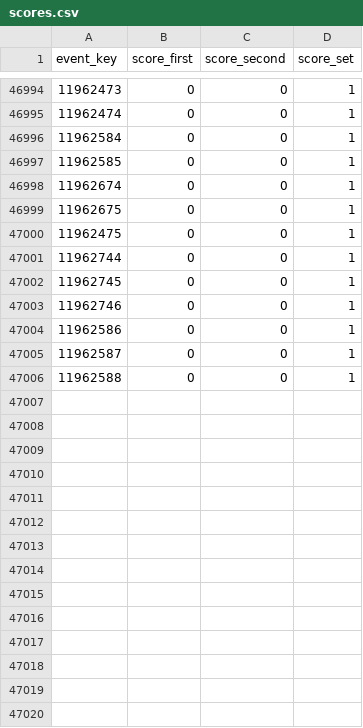
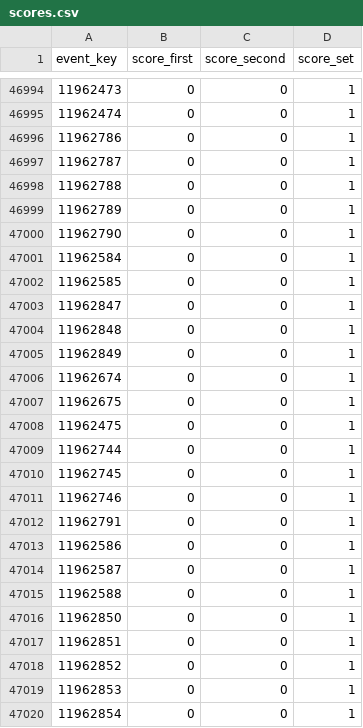
Before and after one commit to loanerabillard/Innovation-Project, a CSV file: back-end/data/matches_csv/scores.csv, drawn as a sheet; only a part is shown, gaps mark what is left out.

```diff
--- a/back-end/data/matches_csv/scores.csv
+++ b/back-end/data/matches_csv/scores.csv
@@ -46995,4 +46995,12 @@ event_key,score_first,score_second,score_set
 11962474,0,0,1
+11962786,0,0,1
+11962787,0,0,1
+11962788,0,0,1
+11962789,0,0,1
+11962790,0,0,1
 11962584,0,0,1
 11962585,0,0,1
+11962847,0,0,1
+11962848,0,0,1
+11962849,0,0,1
 11962674,0,0,1
@@ -47003,2 +47011,3 @@ event_key,score_first,score_second,score_set
 11962746,0,0,1
+11962791,0,0,1
 11962586,0,0,1
@@ -47006 +47015,6 @@ event_key,score_first,score_second,score_set
 11962588,0,0,1
+11962850,0,0,1
+11962851,0,0,1
+11962852,0,0,1
+11962853,0,0,1
+11962854,0,0,1
```
Also changed, not shown: back-end/data/odds_csv/odds.csv, 17 other files.
